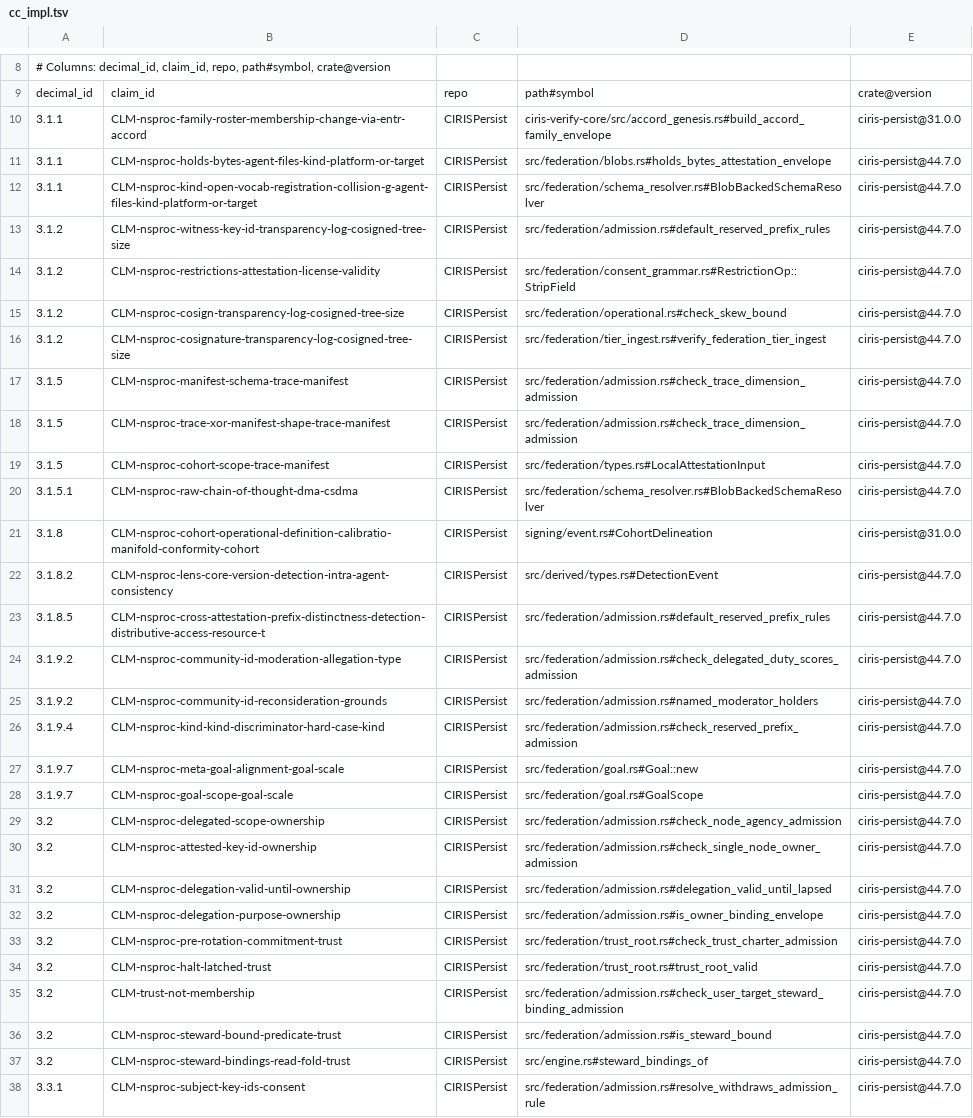
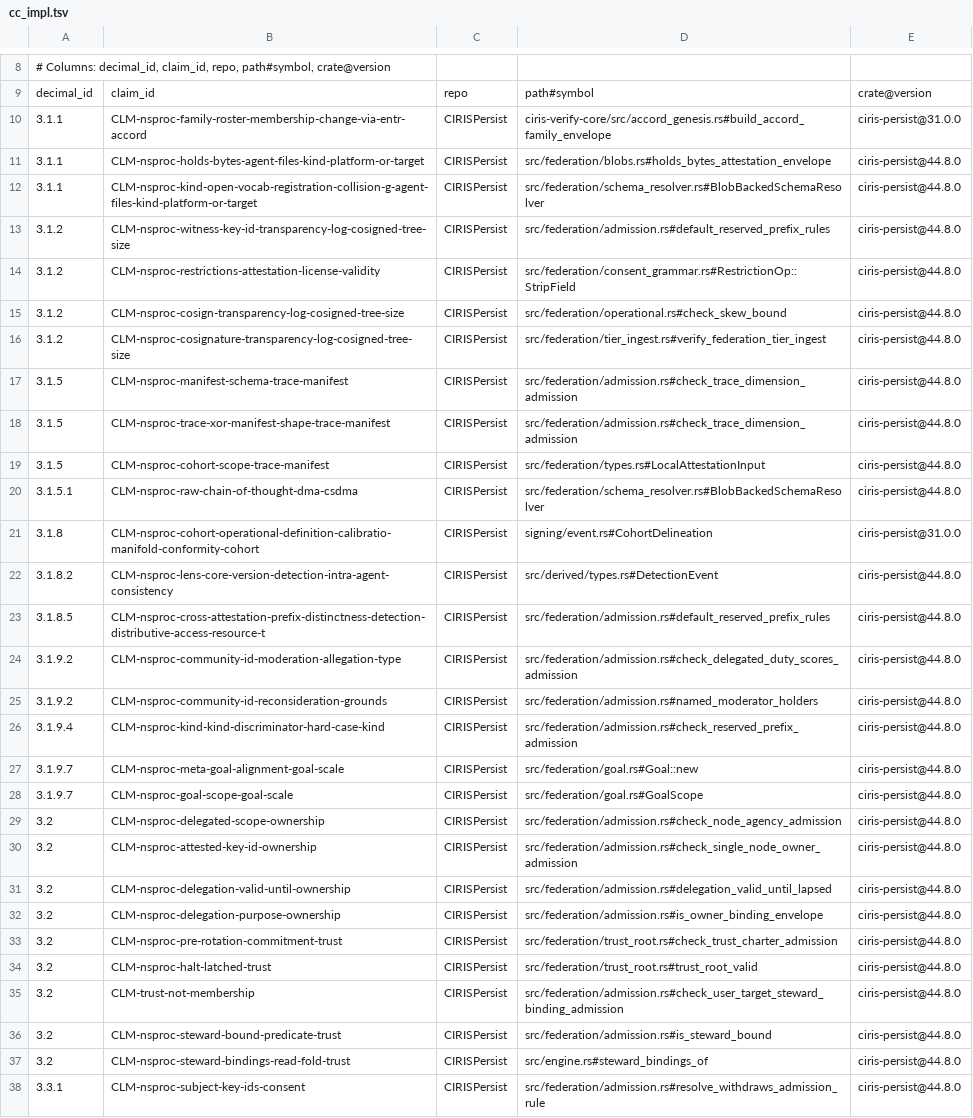
Before and after one commit to CIRISAI/CIRISPersist, a TSV file: evidence/cc_impl.tsv, drawn as a sheet; only a part is shown, gaps mark what is left out; the diff covers the shown part only; the diff names each change by its address in the sheet, - before the commit and + after, or states it on an @@ line.

```diff
--- a/evidence/cc_impl.tsv
+++ b/evidence/cc_impl.tsv
-E11:E20: ciris-persist@44.7.0
+E11:E20: ciris-persist@44.8.0
-E22:E38: ciris-persist@44.7.0
+E22:E38: ciris-persist@44.8.0
```
Also changed, not shown: 53 edited cells elsewhere in this file, 1 other file.
